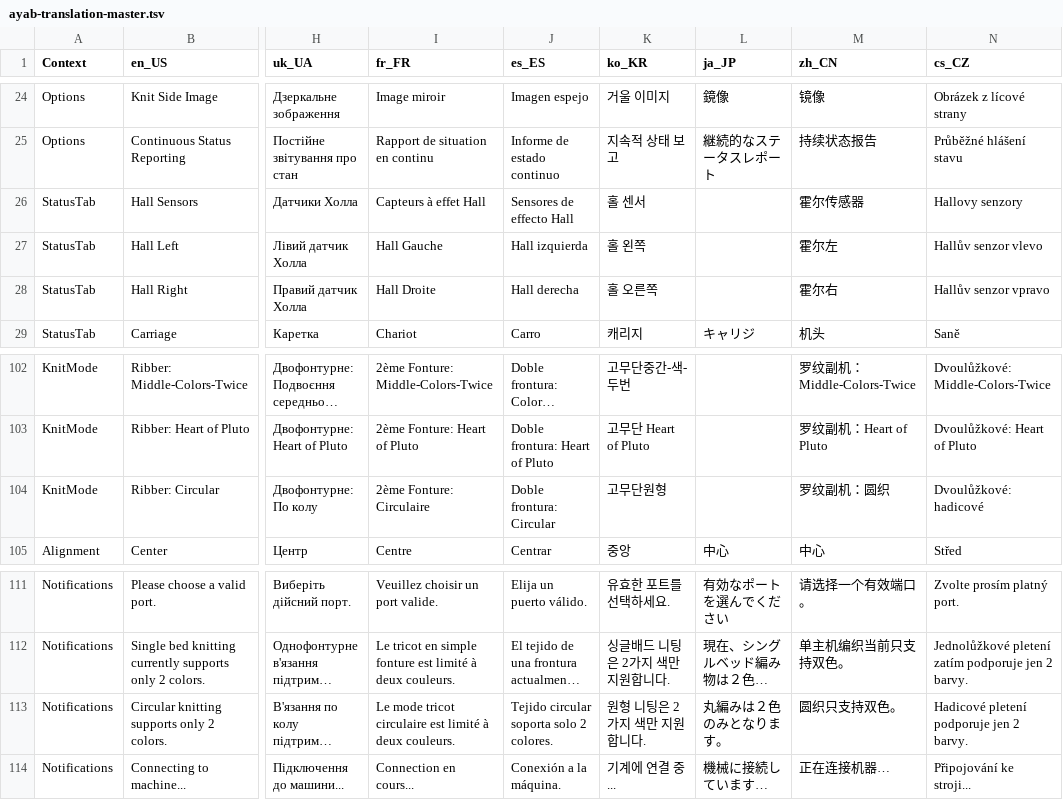
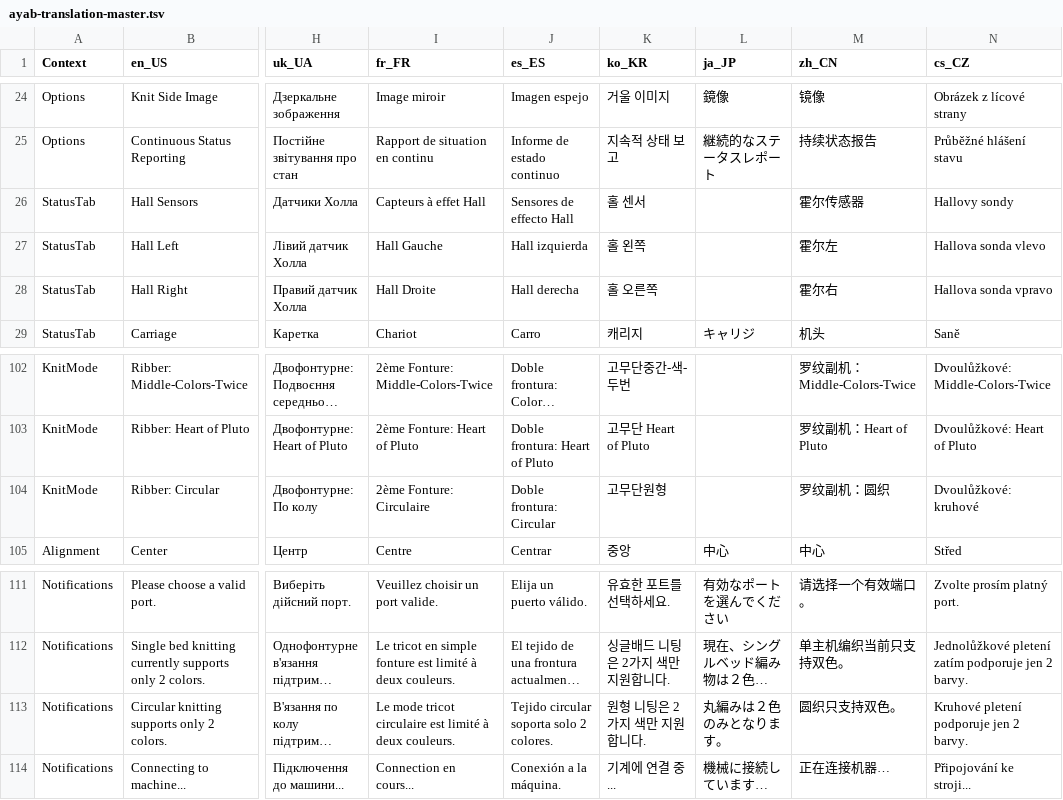
Before and after one commit to AllYarnsAreBeautiful/ayab-desktop, a TSV file: src/main/resources/base/ayab/translations/ayab-translation-master.tsv, drawn as a sheet; only a part is shown, gaps mark what is left out; long unchanged cells end in …; the diff names each change by its address in the sheet, - before the commit and + after, or states it on an @@ line.

```diff
--- a/src/main/resources/base/ayab/translations/ayab-translation-master.tsv
+++ b/src/main/resources/base/ayab/translations/ayab-translation-master.tsv
-N26 (cs_CZ): Hallovy senzory
+N26 (cs_CZ): Hallovy sondy
-N27 (cs_CZ): Hallův senzor vlevo
+N27 (cs_CZ): Hallova sonda vlevo
-N28 (cs_CZ): Hallův senzor vpravo
+N28 (cs_CZ): Hallova sonda vpravo
-N104 (cs_CZ): Dvoulůžkové: hadicové
+N104 (cs_CZ): Dvoulůžkové: kruhové
-N113 (cs_CZ): Hadicové pletení podporuje jen 2 barvy.
+N113 (cs_CZ): Kruhové pletení podporuje jen 2 barvy.
```
